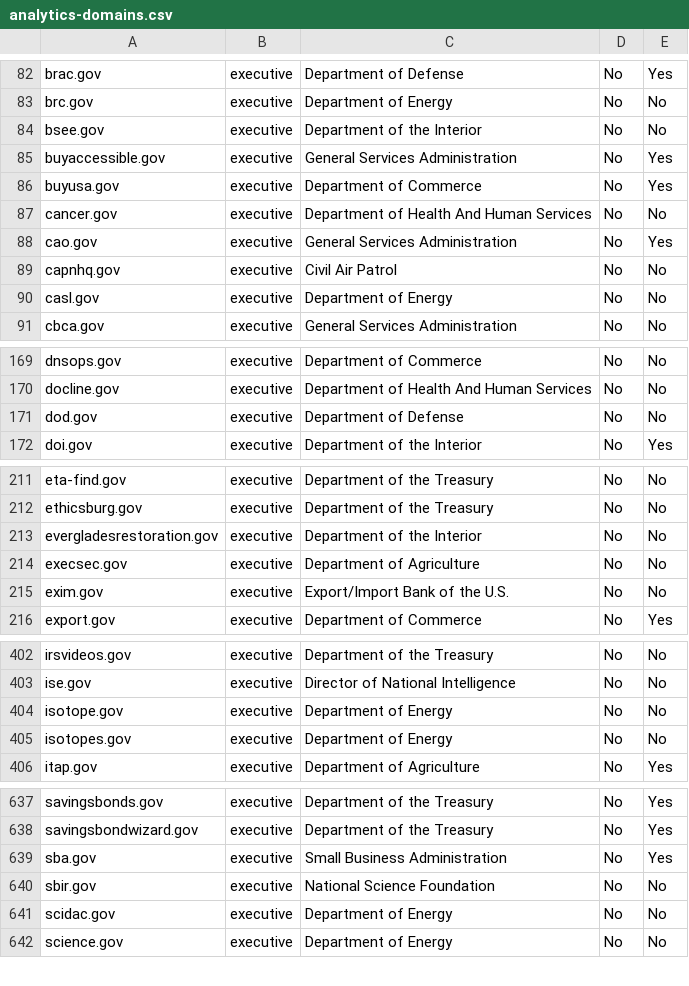
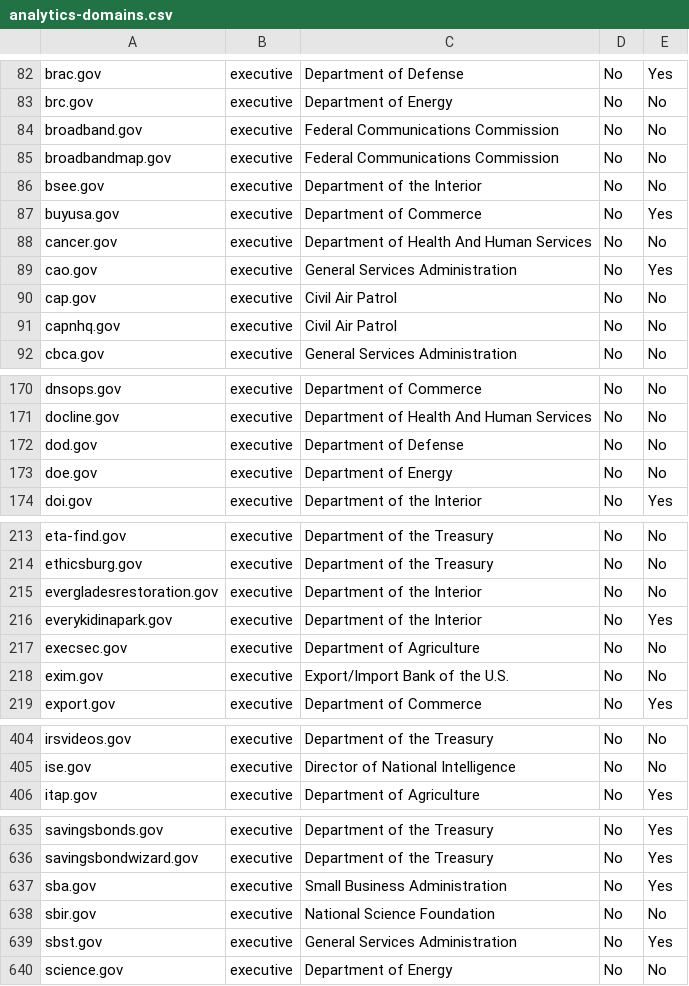
Before and after one commit to 18F/pulse, a CSV file: static/data/tables/analytics/analytics-domains.csv, drawn as a sheet; only a part is shown, gaps mark what is left out; the diff covers the shown part only.

```diff
--- a/static/data/tables/analytics/analytics-domains.csv
+++ b/static/data/tables/analytics/analytics-domains.csv
@@ -83,4 +83,5 @@ brac.gov,executive,Department of Defense,No,Yes
 brc.gov,executive,Department of Energy,No,No
+broadband.gov,executive,Federal Communications Commission,No,No
+broadbandmap.gov,executive,Federal Communications Commission,No,No
 bsee.gov,executive,Department of the Interior,No,No
-buyaccessible.gov,executive,General Services Administration,No,Yes
 buyusa.gov,executive,Department of Commerce,No,Yes
@@ -88,4 +89,4 @@ cancer.gov,executive,Department of Health And Human Services,No,No
 cao.gov,executive,General Services Administration,No,Yes
+cap.gov,executive,Civil Air Patrol,No,No
 capnhq.gov,executive,Civil Air Patrol,No,No
-casl.gov,executive,Department of Energy,No,No
 cbca.gov,executive,General Services Administration,No,No
@@ -171,2 +172,3 @@ docline.gov,executive,Department of Health And Human Services,No,No
 dod.gov,executive,Department of Defense,No,No
+doe.gov,executive,Department of Energy,No,No
 doi.gov,executive,Department of the Interior,No,Yes
@@ -213,2 +215,3 @@ ethicsburg.gov,executive,Department of the Treasury,No,No
 evergladesrestoration.gov,executive,Department of the Interior,No,No
+everykidinapark.gov,executive,Department of the Interior,No,Yes
 execsec.gov,executive,Department of Agriculture,No,No
@@ -403,4 +405,2 @@ irsvideos.gov,executive,Department of the Treasury,No,No
 ise.gov,executive,Director of National Intelligence,No,No
-isotope.gov,executive,Department of Energy,No,No
-isotopes.gov,executive,Department of Energy,No,No
 itap.gov,executive,Department of Agriculture,No,Yes
@@ -640,3 +638,3 @@ sba.gov,executive,Small Business Administration,No,Yes
 sbir.gov,executive,National Science Foundation,No,No
-scidac.gov,executive,Department of Energy,No,No
+sbst.gov,executive,General Services Administration,No,Yes
 science.gov,executive,Department of Energy,No,No
```
Also changed, not shown: 1 added row, 6 removed rows and 4 edited cells elsewhere in this file, static/data/tables/https/https-domains.csv, 8 other files.
